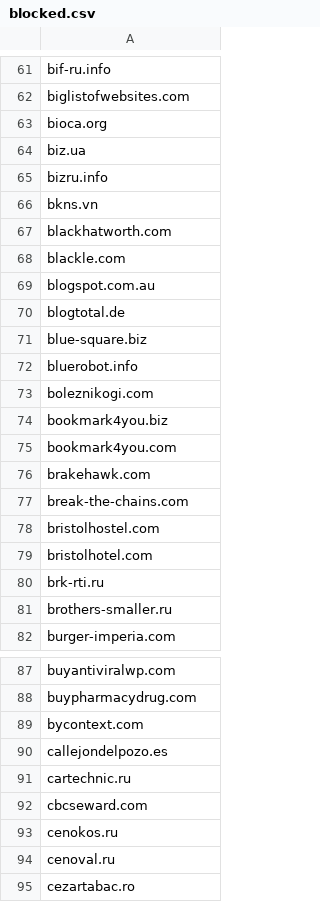
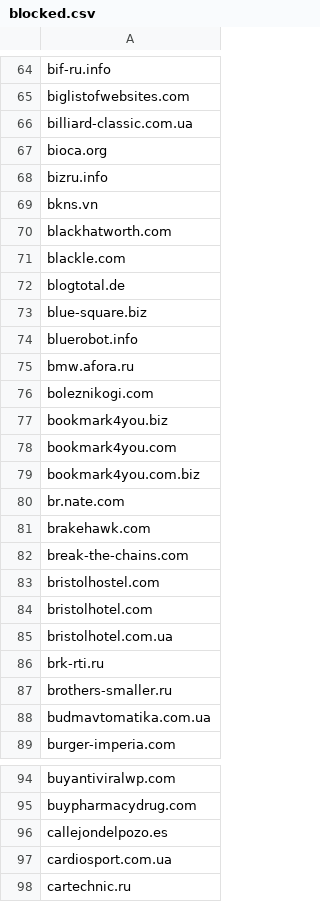
Before and after one commit to hongaar/semalt-blocker, a CSV file: domains/blocked.csv, drawn as a sheet; only a part is shown, gaps mark what is left out; the shorter side is filled out with more unchanged rows; removed rows and columns are numbered as before the commit, all else as after; the diff covers the shown part only; the diff names each change by its address in the sheet, - before the commit and + after, or states it on an @@ line.

```diff
--- a/domains/blocked.csv
+++ b/domains/blocked.csv
+row 66: billiard-classic.com.ua
-row 64: biz.ua
-row 69: blogspot.com.au
+row 75: bmw.afora.ru
+row 79: bookmark4you.com.biz
+row 80: br.nate.com
+row 85: bristolhotel.com.ua
+row 88: budmavtomatika.com.ua
-row 89: bycontext.com
+row 97: cardiosport.com.ua
```
Also changed, not shown: 36 added rows, 8 removed rows and 3 edited cells elsewhere in this file, 5 other files.
